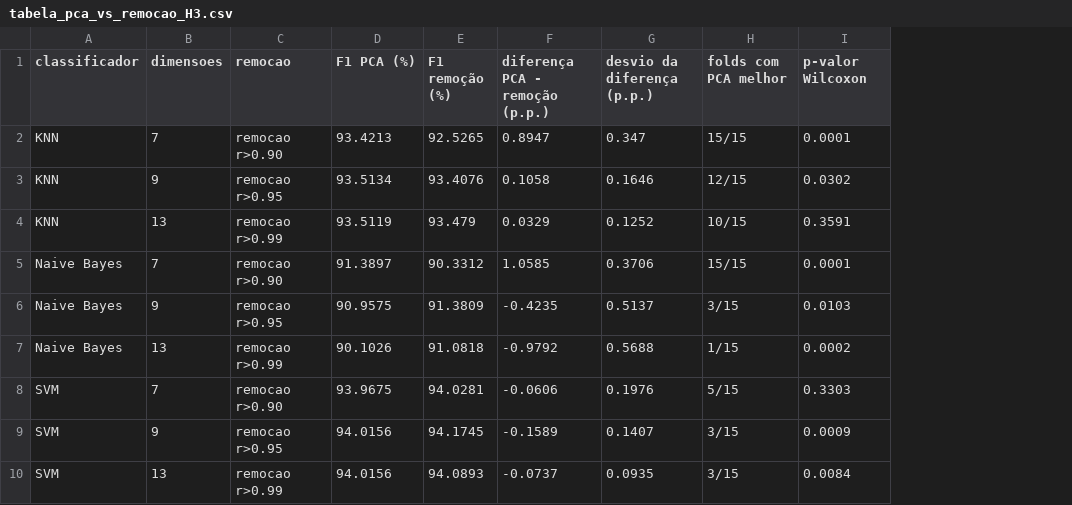
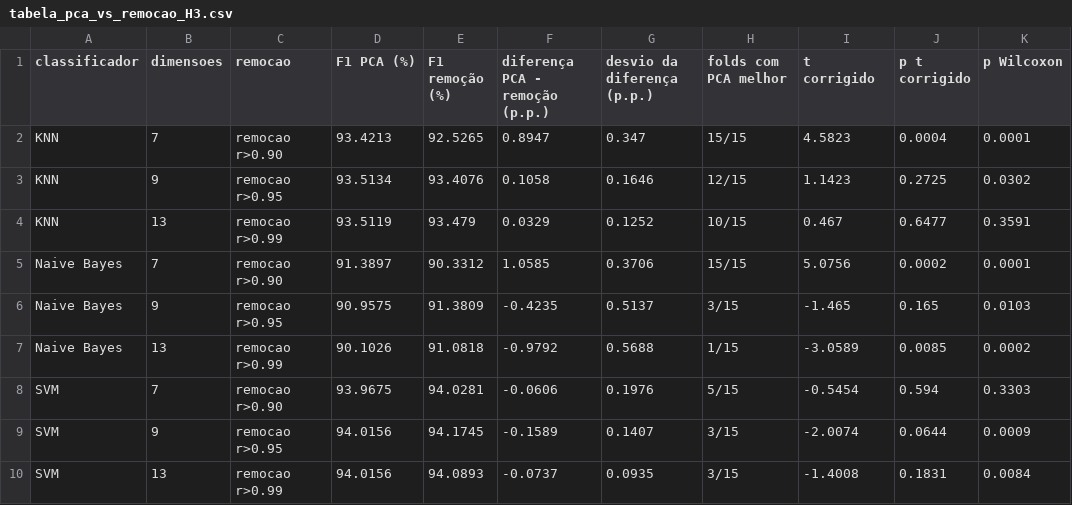
Before and after one commit to ibellemg/TP_Reconhecimento_Padroes, a CSV file: resultados/H3/tabela_pca_vs_remocao_H3.csv, drawn as a sheet; addresses are those after the commit; the diff names each change by its address in the sheet, - before the commit and + after, or states it on an @@ line.

```diff
--- a/resultados/H3/tabela_pca_vs_remocao_H3.csv
+++ b/resultados/H3/tabela_pca_vs_remocao_H3.csv
+column I (t corrigido), rows 2-10: 4.5823 | 1.1423 | 0.467 | 5.0756 | -1.465 | -3.0589 | -0.5454 | -2.0074 | -1.4008
+column J (p t corrigido), rows 2-10: 0.0004 | 0.2725 | 0.6477 | 0.0002 | 0.165 | 0.0085 | 0.594 | 0.0644 | 0.1831
-K1: p-valor Wilcoxon
+K1: p Wilcoxon
```
Also changed, not shown: resultados/geral/resultados_todos.csv, resultados/geral/tabela_melhores.csv, 7 other files.
